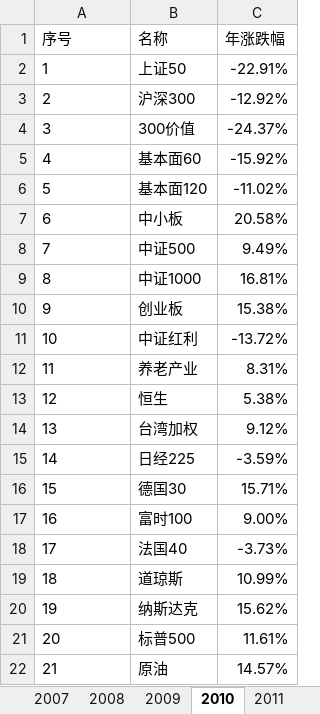
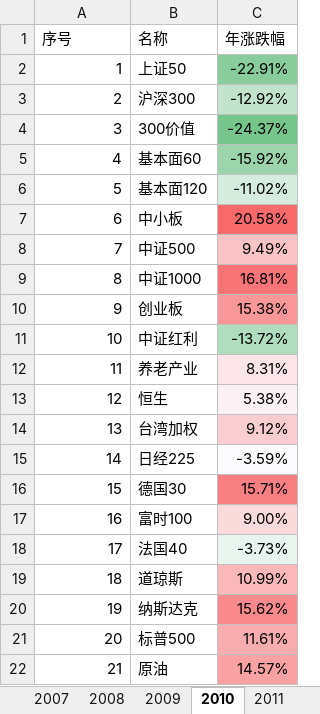
Before and after one commit to klq26/finance-data, an Excel workbook: Portfolio/scripts/output/indexYearDataCompare/indexCompareOfYear/indexYearDataCompare.xlsx, sheet 2010, drawn as a sheet; values as stored, in another font and other column widths than the file's, no borders; the diff names each change by its address in the sheet, - before the commit and + after, or states it on an @@ line.

```diff
--- a/Portfolio/scripts/output/indexYearDataCompare/indexCompareOfYear/indexYearDataCompare.xlsx (sheet 2010)
+++ b/Portfolio/scripts/output/indexYearDataCompare/indexCompareOfYear/indexYearDataCompare.xlsx (sheet 2010)
-A2:A22 alignment: left
+A2:A22 alignment: right
-C2 fill: none
+C2 fill: #89CD9C
-C3 fill: none
+C3 fill: #C2E4CD
-C4 fill: none
+C4 fill: #76C58B
-C5 fill: none
+C5 fill: #9CD5AC
-C6 fill: none
+C6 fill: #D5ECDE
-C7 fill: none
+C7 fill: #F8696B
-C8 fill: none
+C8 fill: #FAC3C6
-C9 fill: none
+C9 fill: #F87476
-C10 fill: none
+C10 fill: #F99698
-C11 fill: none
+C11 fill: #AFDDBD
-C12 fill: none
+C12 fill: #FBE5E8
-C13 fill: none
+C13 fill: #FBF0F3
-C14 fill: none
+C14 fill: #FACED1
-C15 fill: none
+C15 fill: #FCFCFF
-C16 fill: none
+C16 fill: #F87F81
-C17 fill: none
+C17 fill: #FBDADC
-C18 fill: none
+C18 fill: #E8F4EE
-C19 fill: none
+C19 fill: #FAB8BA
-C20 fill: none
+C20 fill: #F88A8D
-C21 fill: none
+C21 fill: #F9ACAF
-C22 fill: none
+C22 fill: #F9A1A3
```
Also changed, not shown: sheet 2017, sheet 2019, sheet 2016, sheet 2018, sheet 2015, sheet 2014, 23 more sheets, Portfolio/scripts/output/201911/康力泉/康力泉整体收益估算.xlsx, Portfolio/scripts/output/201911/康力泉/康力泉整体资产配置.xlsx, 32 other files.
